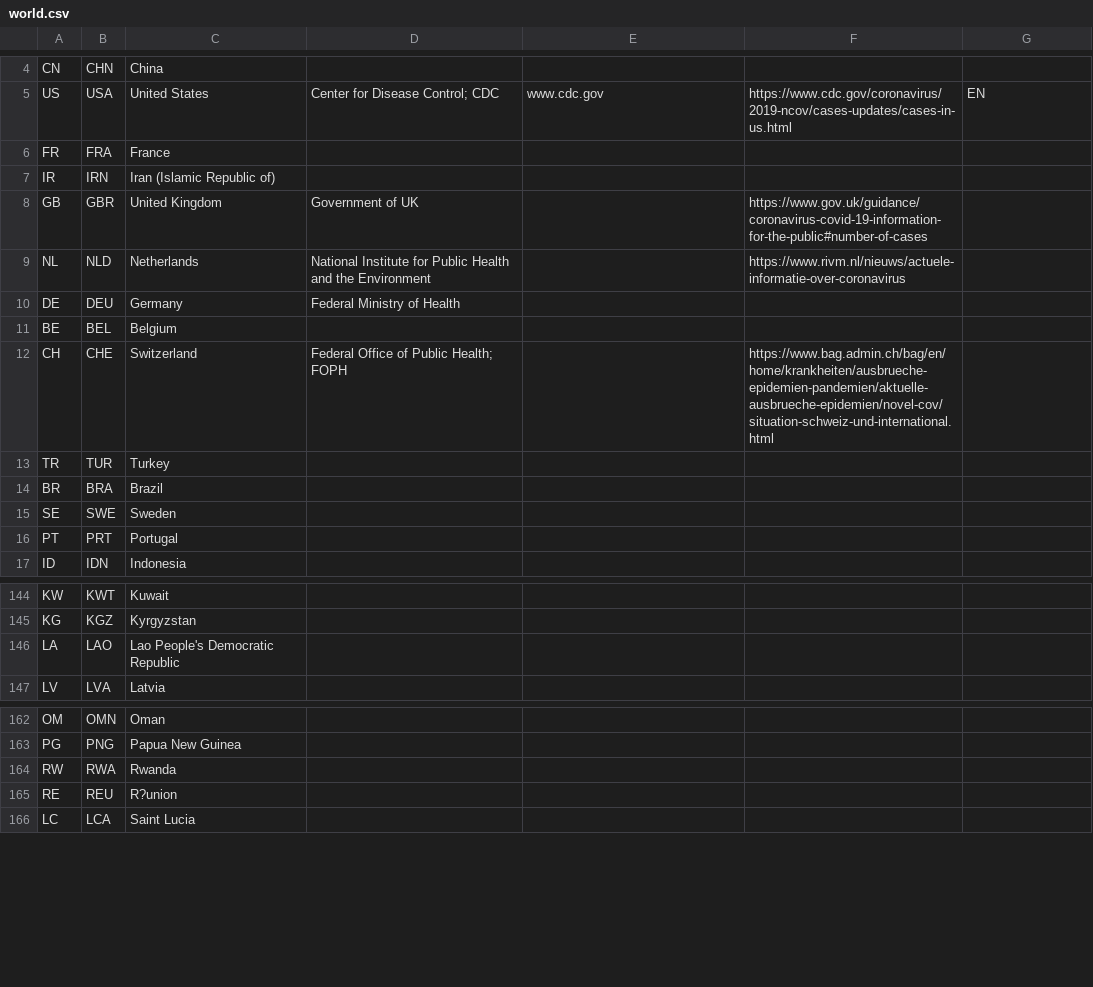
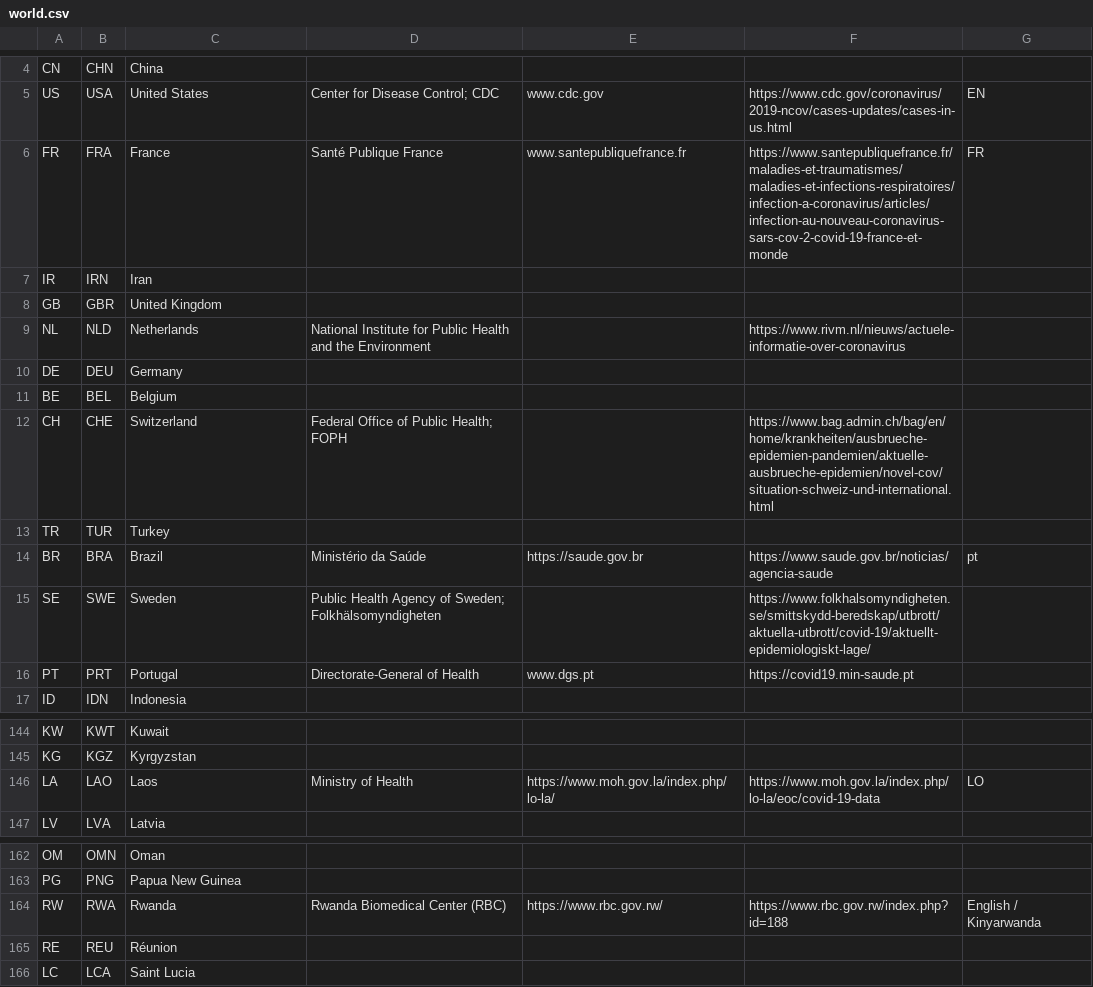
Before and after one commit to ianatha/gaia20, a CSV file: impl/world.csv, drawn as a sheet; only a part is shown, gaps mark what is left out.

Commit message:
updates from grinnellians

```diff
--- a/impl/world.csv
+++ b/impl/world.csv
@@ -5,7 +5,7 @@ CN,CHN,China,,,,
 US,USA,United States,Center for Disease Control; CDC,www.cdc.gov,https://www.cdc.gov/coronavirus/2019-ncov/cases-updates/cases-in-us.html,EN
-FR,FRA,France,,,,
-IR,IRN,Iran (Islamic Republic of),,,,
-GB,GBR,United Kingdom,Government of UK,,https://www.gov.uk/guidance/coronavirus-covid-19-information-for-the-public#number-of-cases,
+FR,FRA,France,Santé Publique France,www.santepubliquefrance.fr,https://www.santepubliquefrance.fr/maladies-et-traumatismes/maladies-et-infections-respiratoires/infection-a-coronavirus/articles/infection-au-nouveau-coronavirus-sars-cov-2-covid-19-france-et-monde,FR
+IR,IRN,Iran,,,,
+GB,GBR,United Kingdom,,,,
 NL,NLD,Netherlands,National Institute for Public Health and the Environment,,https://www.rivm.nl/nieuws/actuele-informatie-over-coronavirus,
-DE,DEU,Germany,Federal Ministry of Health,,,
+DE,DEU,Germany,,,,
 BE,BEL,Belgium,,,,
@@ -13,5 +13,5 @@ CH,CHE,Switzerland,Federal Office of Public Health; FOPH,,https://www.bag.admin.
 TR,TUR,Turkey,,,,
-BR,BRA,Brazil,,,,
-SE,SWE,Sweden,,,,
-PT,PRT,Portugal,,,,
+BR,BRA,Brazil,Ministério da Saúde,https://saude.gov.br,https://www.saude.gov.br/noticias/agencia-saude,pt
+SE,SWE,Sweden,Public Health Agency of Sweden; Folkhälsomyndigheten,,https://www.folkhalsomyndigheten.se/smittskydd-beredskap/utbrott/aktuella-utbrott/covid-19/aktuellt-epidemiologiskt-lage/,
+PT,PRT,Portugal,Directorate-General of Health,www.dgs.pt,https://covid19.min-saude.pt,
 ID,IDN,Indonesia,,,,
@@ -145,3 +145,3 @@ KW,KWT,Kuwait,,,,
 KG,KGZ,Kyrgyzstan,,,,
-LA,LAO,Lao People's Democratic Republic,,,,
+LA,LAO,Laos,Ministry of Health,https://www.moh.gov.la/index.php/lo-la/,https://www.moh.gov.la/index.php/lo-la/eoc/covid-19-data,LO
 LV,LVA,Latvia,,,,
@@ -163,4 +163,4 @@ OM,OMN,Oman,,,,
 PG,PNG,Papua New Guinea,,,,
-RW,RWA,Rwanda,,,,
-RE,REU,R?union,,,,
+RW,RWA,Rwanda,Rwanda Biomedical Center (RBC),https://www.rbc.gov.rw/,https://www.rbc.gov.rw/index.php?id=188,English / Kinyarwanda
+RE,REU,Réunion,,,,
 LC,LCA,Saint Lucia,,,,
```
